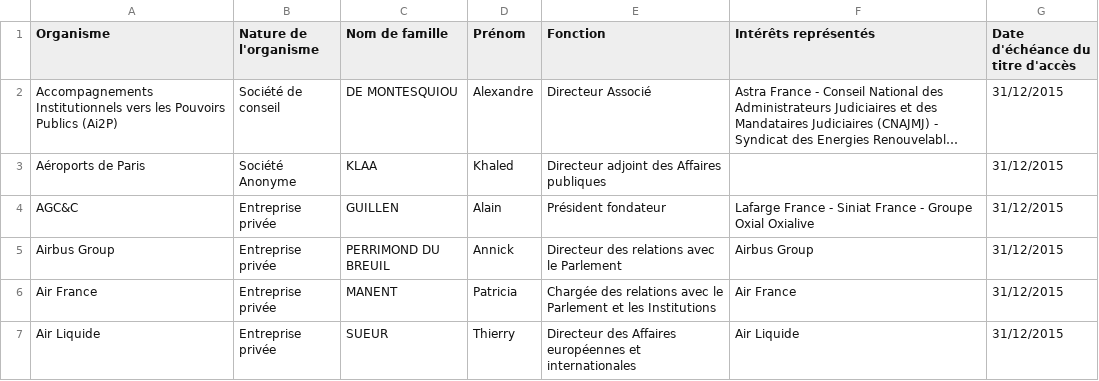
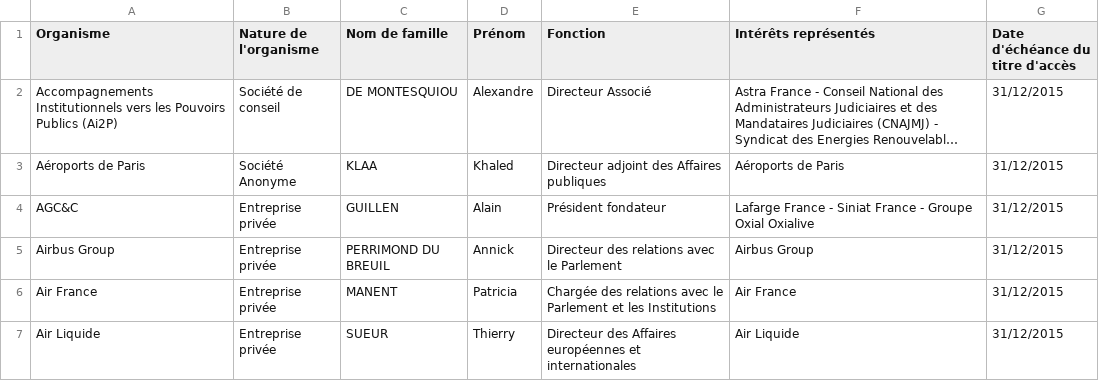
Before and after one commit to regardscitoyens/registres-lobbying, a CSV file: data/registre-lobbying-Senat.csv, drawn as a sheet; only a part is shown; long unchanged cells end in …; the diff names each change by its address in the sheet, - before the commit and + after, or states it on an @@ line.

Commit message:
update registre Sénat

```diff
--- a/data/registre-lobbying-Senat.csv
+++ b/data/registre-lobbying-Senat.csv
-F3 (Intérêts représentés): (empty)
+F3 (Intérêts représentés): Aéroports de Paris
```
